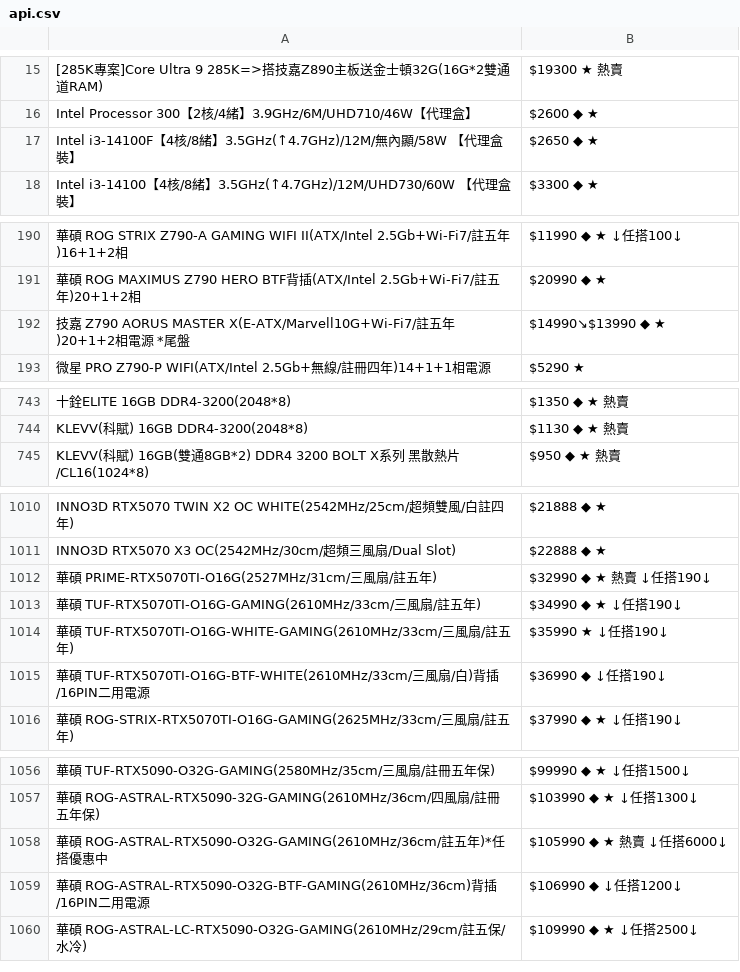
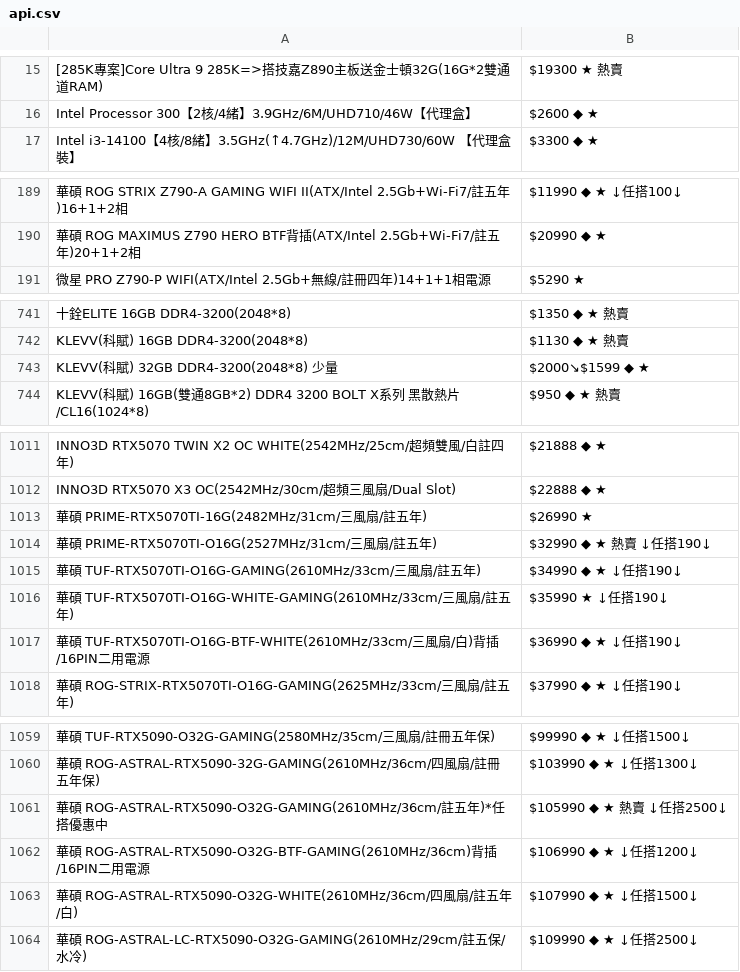
Before and after one commit to suouwang/ops_mid, a CSV file: api.csv, drawn as a sheet; only a part is shown, gaps mark what is left out; removed rows and columns are numbered as before the commit, all else as after; the diff covers the shown part only; the diff names each change by its address in the sheet, - before the commit and + after, or states it on an @@ line.

```diff
--- a/api.csv
+++ b/api.csv
-row 17: Intel i3-14100F【4核/8緒】3.5GHz(↑4.7GHz)/12M/無內顯/58W 【代理盒裝】 | $2650 ◆ ★
-row 192: 技嘉 Z790 AORUS MASTER X(E-ATX/Marvell10G+Wi-Fi7/註五年)20+1+2相電源 *尾盤 | $14990↘$13990 ◆ ★
+row 743: KLEVV(科賦) 32GB DDR4-3200(2048*8) 少量 | $2000↘$1599 ◆ ★
+row 1013: 華碩 PRIME-RTX5070TI-16G(2482MHz/31cm/三風扇/註五年) | $26990 ★
-B1017: $36990 ◆ ↓任搭190↓
+B1017: $36990 ◆ ★ ↓任搭190↓
-B1061: $105990 ◆ ★ 熱賣 ↓任搭6000↓
+B1061: $105990 ◆ ★ 熱賣 ↓任搭2500↓
-B1062: $106990 ◆ ↓任搭1200↓
+B1062: $106990 ◆ ★ ↓任搭1200↓
+row 1063: 華碩 ROG-ASTRAL-RTX5090-O32G-WHITE(2610MHz/36cm/四風扇/註五年/白) | $107990 ◆ ★ ↓任搭1500↓
```
Also changed, not shown: 4 added rows, 1 removed row and 2 edited cells elsewhere in this file, 1 other file.
